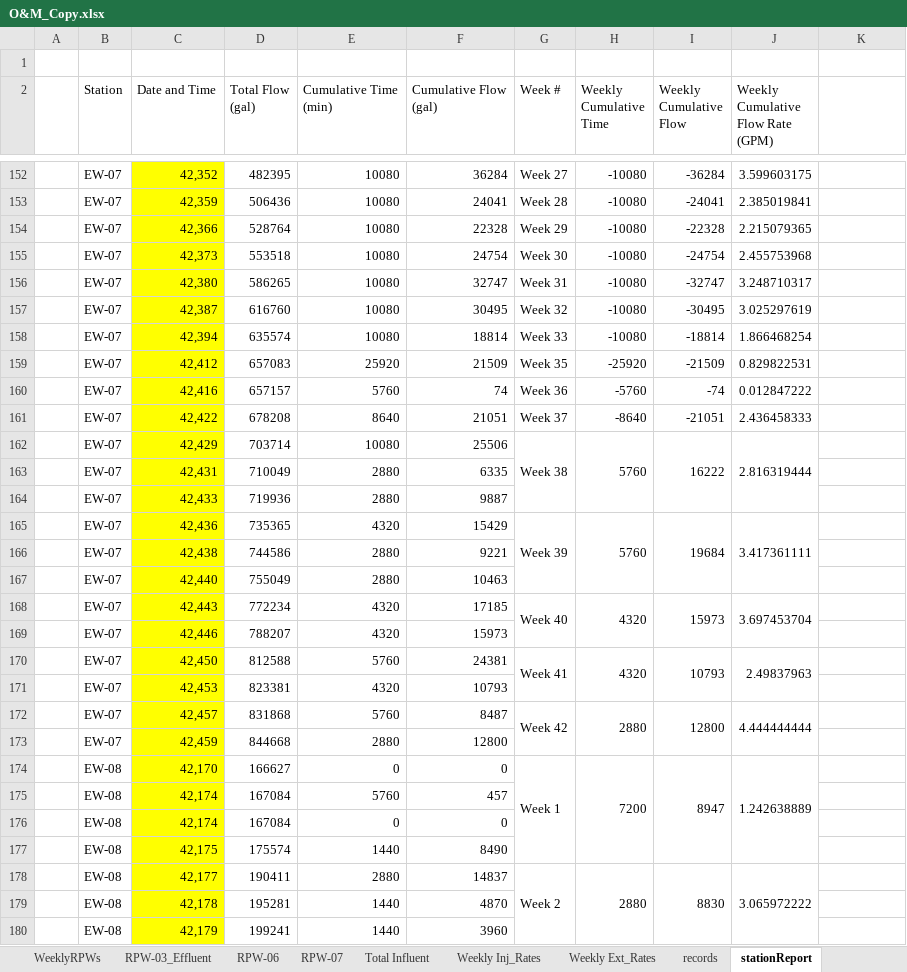
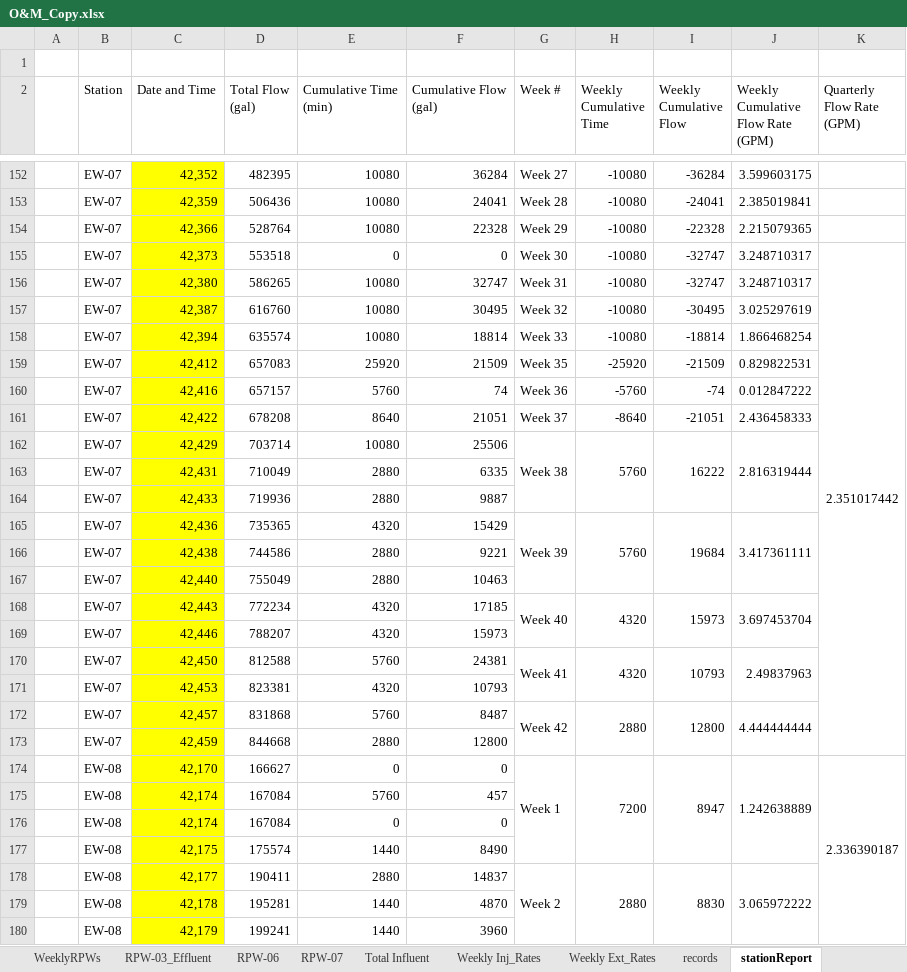
Before and after one commit to JamesPinkard/ExcelChartTool, an Excel workbook: OpenxmlConsoleApplication/bin/Debug/O&M_Copy.xlsx, sheet stationReport, drawn as a sheet; only a part is shown, gaps mark what is left out; values as stored, in another font and other column widths than the file's, no borders; ↵ is a line break in a cell; the diff covers the shown part only; the diff names each change by its address in the sheet, - before the commit and + after, or states it on an @@ line.

Commit message:
Finished Quarterly Summary

```diff
--- a/OpenxmlConsoleApplication/bin/Debug/O&M_Copy.xlsx (sheet stationReport)
+++ b/OpenxmlConsoleApplication/bin/Debug/O&M_Copy.xlsx (sheet stationReport)
-K2: (empty)
+K2: Quarterly Flow Rate ↵ (GPM)
-E155 (Cumulative Time (min)): 10080
+E155 (Cumulative Time (min)): 0
-F155 (Cumulative Flow (gal)): 24754
+F155 (Cumulative Flow (gal)): 0
-I155 (Weekly Cumulative Flow): -24754
+I155 (Weekly Cumulative Flow): -32747
-J155: 2.455753968
+J155: 3.248710317
-K155 (Quarterly Flow Rate (GPM)): (empty)
+K155 (Quarterly Flow Rate (GPM)): 2.351017442
+K155:K173 merged
-K174 (Quarterly Flow Rate (GPM)): (empty)
+K174 (Quarterly Flow Rate (GPM)): 2.336390187
+K174:K222 merged
```
Also changed, not shown: 21 added rows, 21 removed rows, 99 edited cells and merged cells elsewhere in this sheet, 35 other files.
